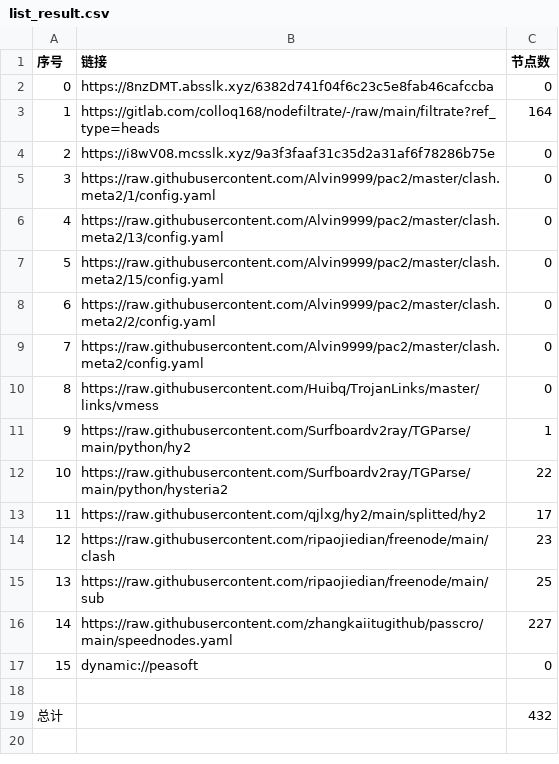
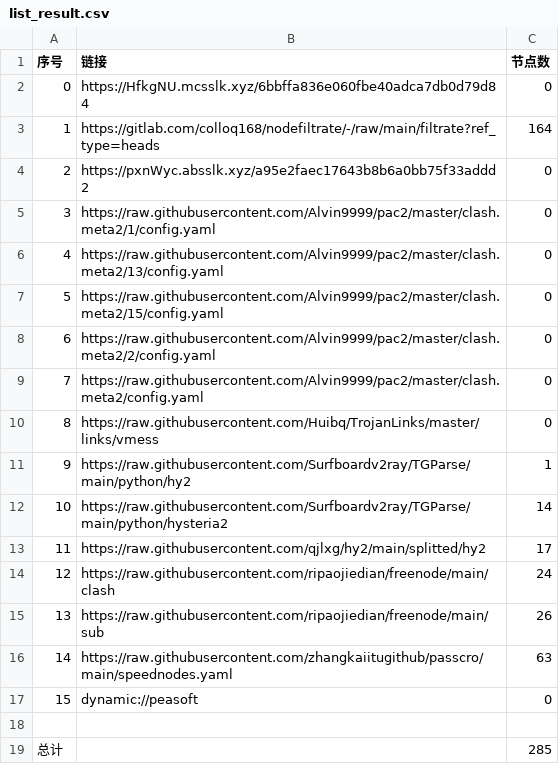
Before and after one commit to jamph826/NoMoreWalls, a CSV file: list_result.csv, drawn as a sheet.

```diff
--- a/list_result.csv
+++ b/list_result.csv
@@ -1,5 +1,5 @@
 序号,链接,节点数
-0,https://8nzDMT.absslk.xyz/6382d741f04f6c23c5e8fab46cafccba,0
+0,https://HfkgNU.mcsslk.xyz/6bbffa836e060fbe40adca7db0d79d84,0
 1,https://gitlab.com/colloq168/nodefiltrate/-/raw/main/filtrate?ref_type=heads,164
-2,https://i8wV08.mcsslk.xyz/9a3f3faaf31c35d2a31af6f78286b75e,0
+2,https://pxnWyc.absslk.xyz/a95e2faec17643b8b6a0bb75f33addd2,0
 3,https://raw.githubusercontent.com/Alvin9999/pac2/master/clash.meta2/1/config.yaml,0
@@ -11,9 +11,9 @@
 9,https://raw.githubusercontent.com/Surfboardv2ray/TGParse/main/python/hy2,1
-10,https://raw.githubusercontent.com/Surfboardv2ray/TGParse/main/python/hysteria2,22
+10,https://raw.githubusercontent.com/Surfboardv2ray/TGParse/main/python/hysteria2,14
 11,https://raw.githubusercontent.com/qjlxg/hy2/main/splitted/hy2,17
-12,https://raw.githubusercontent.com/ripaojiedian/freenode/main/clash,23
-13,https://raw.githubusercontent.com/ripaojiedian/freenode/main/sub,25
-14,https://raw.githubusercontent.com/zhangkaiitugithub/passcro/main/speednodes.yaml,227
+12,https://raw.githubusercontent.com/ripaojiedian/freenode/main/clash,24
+13,https://raw.githubusercontent.com/ripaojiedian/freenode/main/sub,26
+14,https://raw.githubusercontent.com/zhangkaiitugithub/passcro/main/speednodes.yaml,63
 15,dynamic://peasoft,0
 
-总计,,432
+总计,,285
```
Also changed, not shown: 26 other files.
